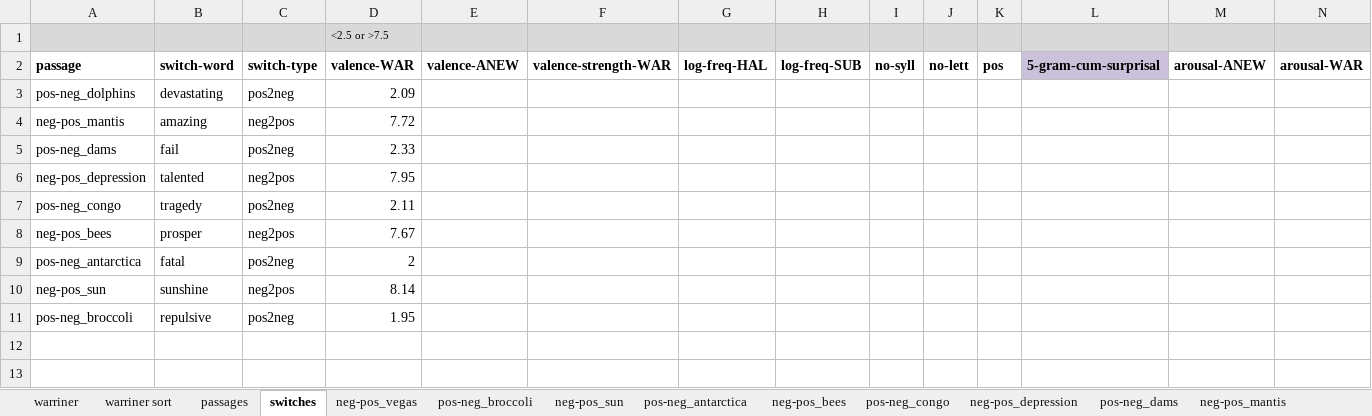
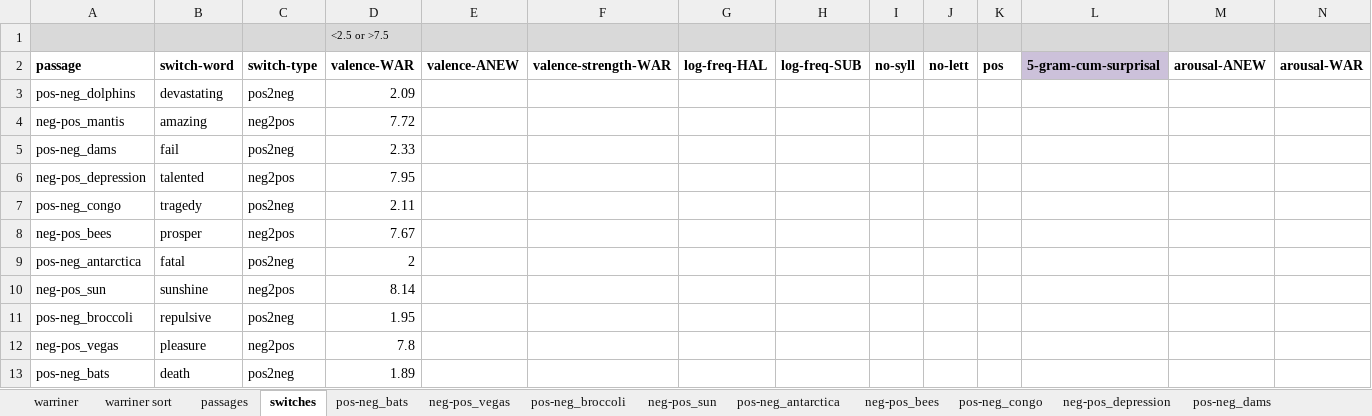
Before and after one commit to NDCLab/readAloud-valence-dataset, an Excel workbook: materials/readAloud-ldt/stimuli/readAloud/readAloud-stimuli_characteristics.xlsx, sheet switches, drawn as a sheet; only a part is shown; values as stored, in another font and other column widths than the file's, no borders; rows hold the shown columns only; the diff names each change by its address in the sheet, - before the commit and + after, or states it on an @@ line.

```diff
--- a/materials/readAloud-ldt/stimuli/readAloud/readAloud-stimuli_characteristics.xlsx (sheet switches)
+++ b/materials/readAloud-ldt/stimuli/readAloud/readAloud-stimuli_characteristics.xlsx (sheet switches)
+sheet tab: pos-neg_bats
+row 12: neg-pos_vegas | pleasure | neg2pos | 7.8
+row 13: pos-neg_bats | death | pos2neg | 1.89
```
Also changed, not shown: sheet passages, 1 other file.
